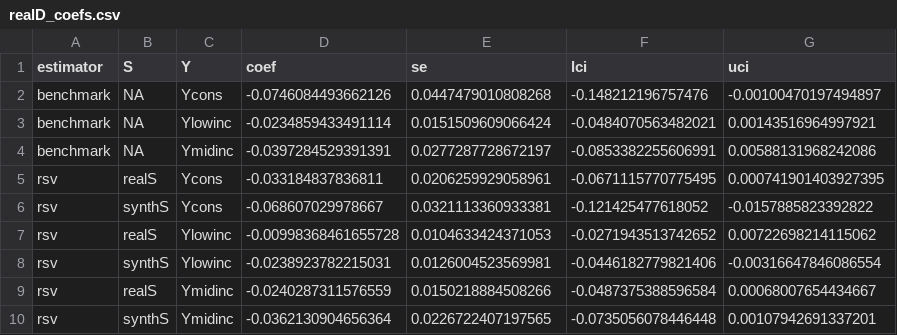
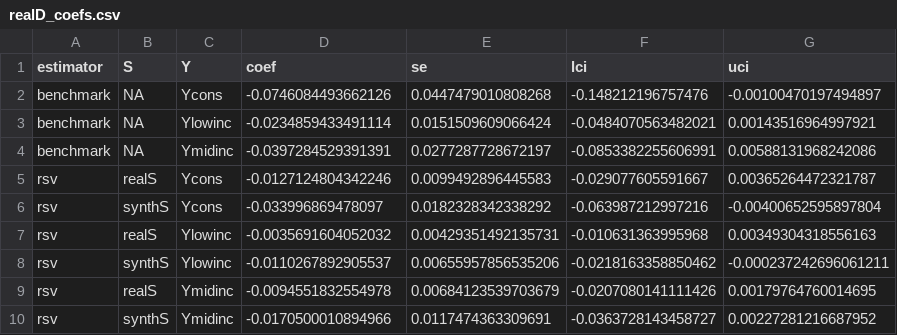
Before and after one commit to asheshrambachan/rsv_replication, a CSV file: data/poverty/processed/realD_coefs.csv, drawn as a sheet.

```diff
--- a/data/poverty/processed/realD_coefs.csv
+++ b/data/poverty/processed/realD_coefs.csv
@@ -4,7 +4,7 @@
 "benchmark",NA,"Ymidinc",-0.0397284529391391,0.0277287728672197,-0.0853382255606991,0.00588131968242086
-"rsv","realS","Ycons",-0.033184837836811,0.0206259929058961,-0.0671115770775495,0.000741901403927395
-"rsv","synthS","Ycons",-0.068607029978667,0.0321113360933381,-0.121425477618052,-0.0157885823392822
-"rsv","realS","Ylowinc",-0.00998368461655728,0.0104633424371053,-0.0271943513742652,0.00722698214115062
-"rsv","synthS","Ylowinc",-0.0238923782215031,0.0126004523569981,-0.0446182779821406,-0.00316647846086554
-"rsv","realS","Ymidinc",-0.0240287311576559,0.0150218884508266,-0.0487375388596584,0.00068007654434667
-"rsv","synthS","Ymidinc",-0.0362130904656364,0.0226722407197565,-0.0735056078446448,0.00107942691337201
+"rsv","realS","Ycons",-0.0127124804342246,0.0099492896445583,-0.029077605591667,0.00365264472321787
+"rsv","synthS","Ycons",-0.033996869478097,0.0182328342338292,-0.063987212997216,-0.00400652595897804
+"rsv","realS","Ylowinc",-0.0035691604052032,0.00429351492135731,-0.010631363995968,0.00349304318556163
+"rsv","synthS","Ylowinc",-0.0110267892905537,0.00655957856535206,-0.0218163358850462,-0.000237242696061211
+"rsv","realS","Ymidinc",-0.0094551832554978,0.00684123539703679,-0.0207080141111426,0.00179764760014695
+"rsv","synthS","Ymidinc",-0.0170500010894966,0.0117474363309691,-0.0363728143458727,0.00227281216687952
```
Also changed, not shown: data/poverty/processed/realD_denominators.csv, data/poverty/processed/realD_representations.csv, 18 other files.
